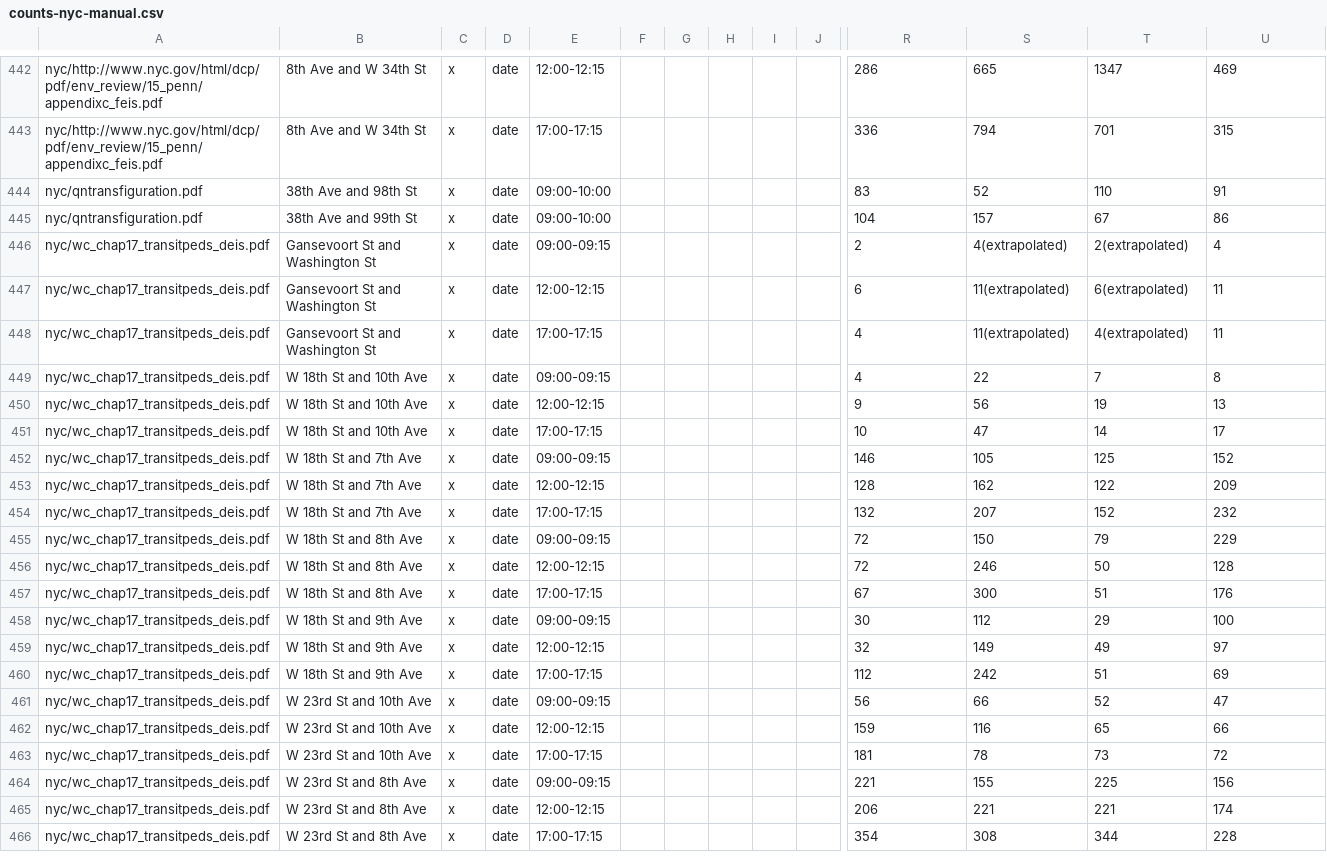
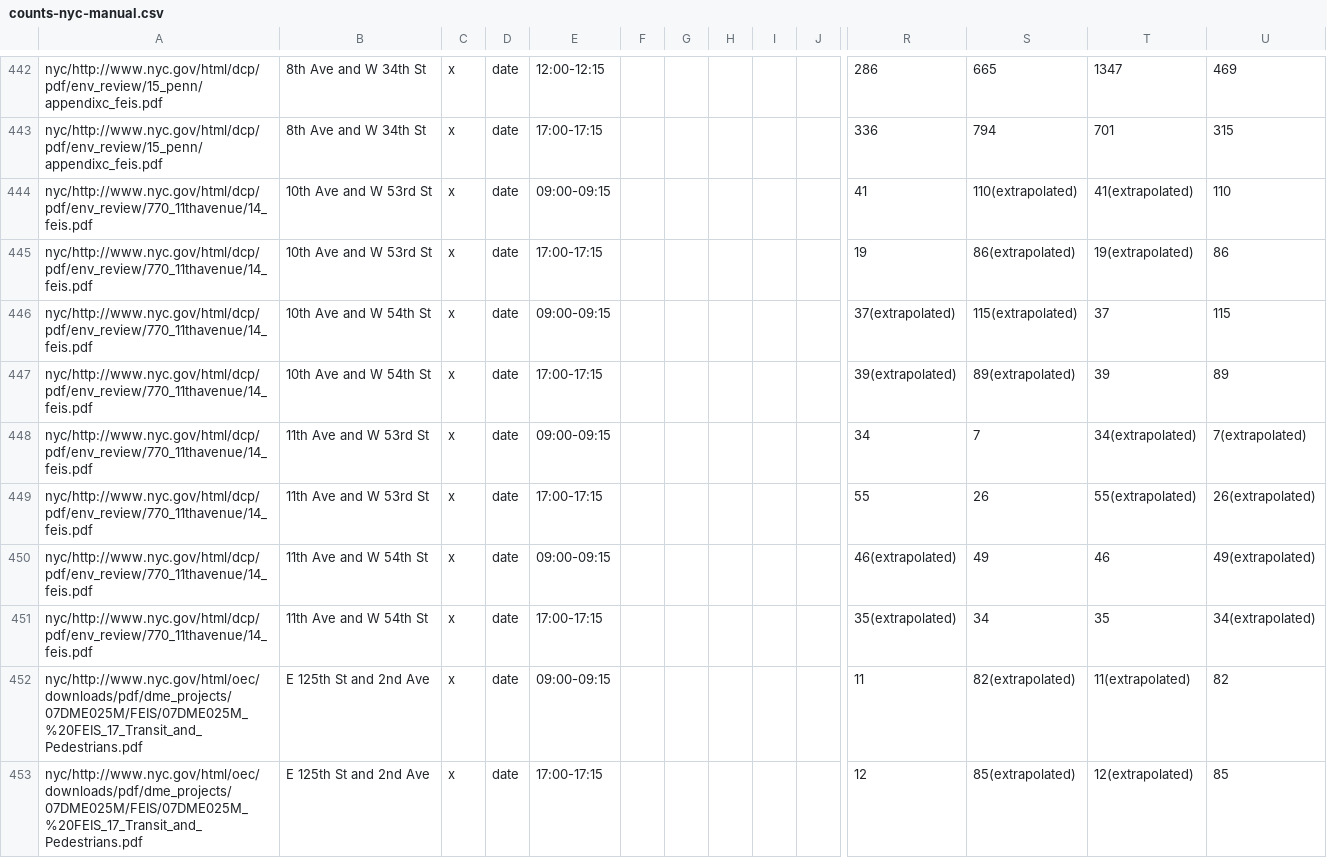
Before and after one commit to e-n-f/nyc-traffic-counts, a CSV file: counts-nyc-manual.csv, drawn as a sheet; only a part is shown, gaps mark what is left out; the shorter side is filled out with more unchanged rows; rows hold the shown columns only; the diff covers the shown part only; the diff names each change by its address in the sheet, - before the commit and + after, or states it on an @@ line.

```diff
--- a/counts-nyc-manual.csv
+++ b/counts-nyc-manual.csv
+row 444: nyc/http://www.nyc.gov/html/dcp/pdf/env_review/770_11thavenue/14_feis.pdf | 10th Ave and W 53rd St | x | date | 09:00-09:15 |  |  |  |  |  | 41 | 110(extrapolated) | 41(extrapolated) | 110
+row 445: nyc/http://www.nyc.gov/html/dcp/pdf/env_review/770_11thavenue/14_feis.pdf | 10th Ave and W 53rd St | x | date | 17:00-17:15 |  |  |  |  |  | 19 | 86(extrapolated) | 19(extrapolated) | 86
+row 446: nyc/http://www.nyc.gov/html/dcp/pdf/env_review/770_11thavenue/14_feis.pdf | 10th Ave and W 54th St | x | date | 09:00-09:15 |  |  |  |  |  | 37(extrapolated) | 115(extrapolated) | 37 | 115
+row 447: nyc/http://www.nyc.gov/html/dcp/pdf/env_review/770_11thavenue/14_feis.pdf | 10th Ave and W 54th St | x | date | 17:00-17:15 |  |  |  |  |  | 39(extrapolated) | 89(extrapolated) | 39 | 89
+row 448: nyc/http://www.nyc.gov/html/dcp/pdf/env_review/770_11thavenue/14_feis.pdf | 11th Ave and W 53rd St | x | date | 09:00-09:15 |  |  |  |  |  | 34 | 7 | 34(extrapolated) | 7(extrapolated)
+row 449: nyc/http://www.nyc.gov/html/dcp/pdf/env_review/770_11thavenue/14_feis.pdf | 11th Ave and W 53rd St | x | date | 17:00-17:15 |  |  |  |  |  | 55 | 26 | 55(extrapolated) | 26(extrapolated)
+row 450: nyc/http://www.nyc.gov/html/dcp/pdf/env_review/770_11thavenue/14_feis.pdf | 11th Ave and W 54th St | x | date | 09:00-09:15 |  |  |  |  |  | 46(extrapolated) | 49 | 46 | 49(extrapolated)
+row 451: nyc/http://www.nyc.gov/html/dcp/pdf/env_review/770_11thavenue/14_feis.pdf | 11th Ave and W 54th St | x | date | 17:00-17:15 |  |  |  |  |  | 35(extrapolated) | 34 | 35 | 34(extrapolated)
+row 452: nyc/http://www.nyc.gov/html/oec/downloads/pdf/dme_projects/07DME025M/FEIS/07DME025M_%20FEIS_17_Transit_and_Pedestrians.pdf | E 125th St and 2nd Ave | x | date | 09:00-09:15 |  |  |  |  |  | 11 | 82(extrapolated) | 11(extrapolated) | 82
+row 453: nyc/http://www.nyc.gov/html/oec/downloads/pdf/dme_projects/07DME025M/FEIS/07DME025M_%20FEIS_17_Transit_and_Pedestrians.pdf | E 125th St and 2nd Ave | x | date | 17:00-17:15 |  |  |  |  |  | 12 | 85(extrapolated) | 12(extrapolated) | 85
```
Also changed, not shown: 10 added rows elsewhere in this file, 1 other file.
